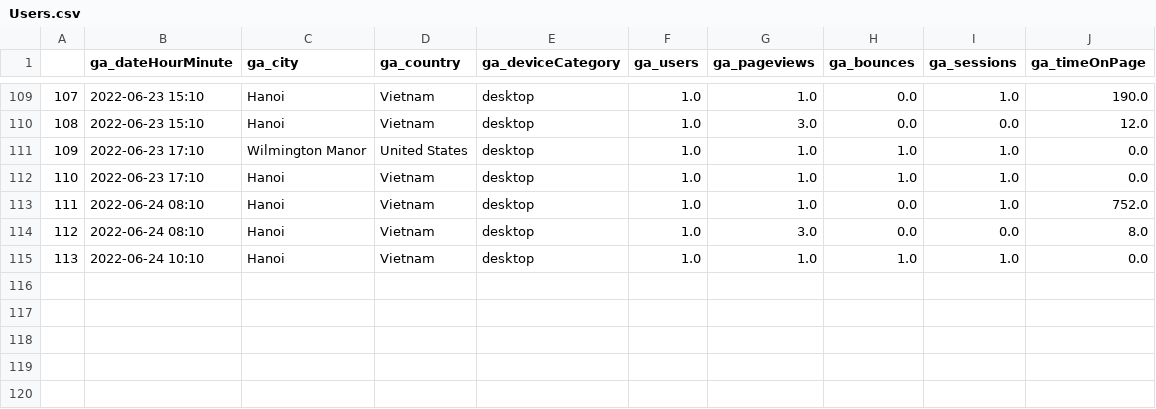
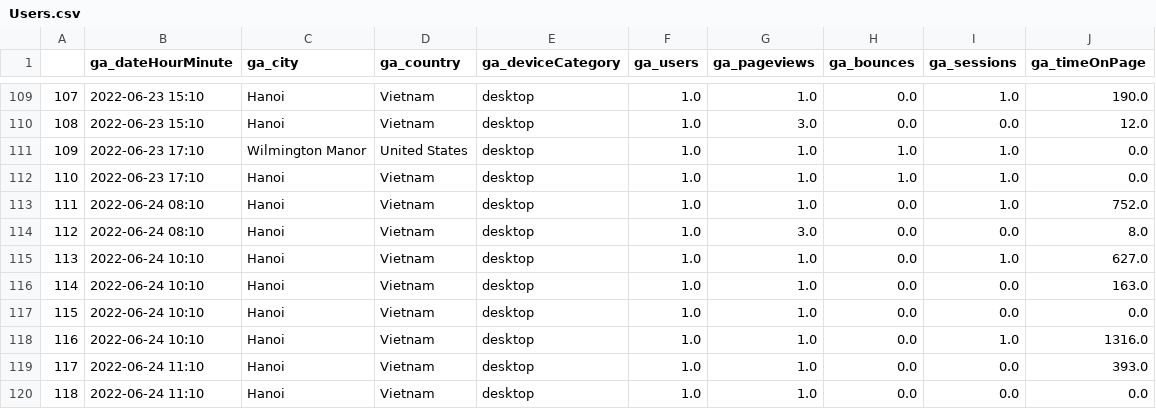
Before and after one commit to NgoQuangPhuc273/Google-Analytics-ETL, a CSV file: files/Users.csv, drawn as a sheet; only a part is shown, gaps mark what is left out.

```diff
--- a/files/Users.csv
+++ b/files/Users.csv
@@ -114,2 +114,7 @@
 112,2022-06-24 08:10,Hanoi,Vietnam,desktop,1.0,3.0,0.0,0.0,8.0
-113,2022-06-24 10:10,Hanoi,Vietnam,desktop,1.0,1.0,1.0,1.0,0.0
+113,2022-06-24 10:10,Hanoi,Vietnam,desktop,1.0,1.0,0.0,1.0,627.0
+114,2022-06-24 10:10,Hanoi,Vietnam,desktop,1.0,1.0,0.0,0.0,163.0
+115,2022-06-24 10:10,Hanoi,Vietnam,desktop,1.0,1.0,0.0,0.0,0.0
+116,2022-06-24 10:10,Hanoi,Vietnam,desktop,1.0,1.0,0.0,1.0,1316.0
+117,2022-06-24 11:10,Hanoi,Vietnam,desktop,1.0,1.0,0.0,0.0,393.0
+118,2022-06-24 11:10,Hanoi,Vietnam,desktop,1.0,1.0,0.0,0.0,0.0
```
Also changed, not shown: 3 other files.
